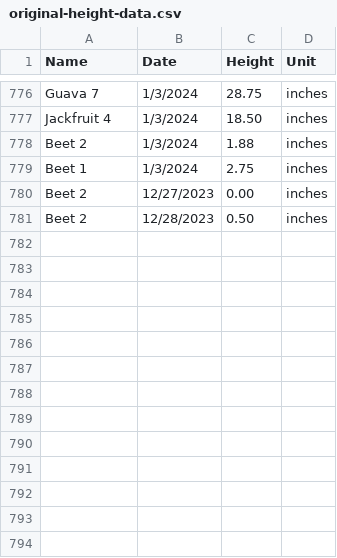
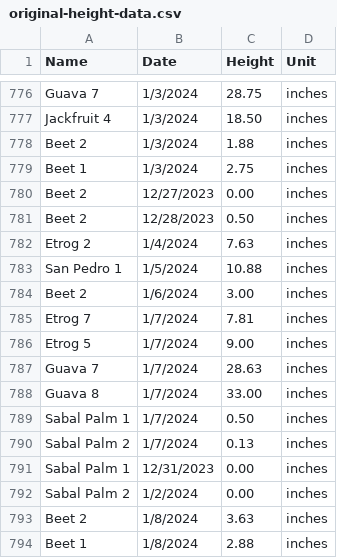
Before and after one commit to jpiccirillo/gantt-plant-timeline, a CSV file: original-height-data.csv, drawn as a sheet; only a part is shown, gaps mark what is left out.

```diff
--- a/original-height-data.csv
+++ b/original-height-data.csv
@@ -781 +781,14 @@ Beet 2,12/27/2023,0.00,inches,,,,
 Beet 2,12/28/2023,0.50,inches,,,,
+Etrog 2,1/4/2024,7.63,inches,,,,
+San Pedro 1,1/5/2024,10.88,inches,,,,
+Beet 2,1/6/2024,3.00,inches,,,,
+Etrog 7,1/7/2024,7.81,inches,,,,
+Etrog 5,1/7/2024,9.00,inches,,,,
+Guava 7,1/7/2024,28.63,inches,,,,
+Guava 8,1/7/2024,33.00,inches,,,,
+Sabal Palm 1,1/7/2024,0.50,inches,,,,
+Sabal Palm 2,1/7/2024,0.13,inches,,,,
+Sabal Palm 1,12/31/2023,0.00,inches,,,,
+Sabal Palm 2,1/2/2024,0.00,inches,,,,
+Beet 2,1/8/2024,3.63,inches,,,,
+Beet 1,1/8/2024,2.88,inches,,,,
```
Also changed, not shown: original-data.csv, 1 other file.
